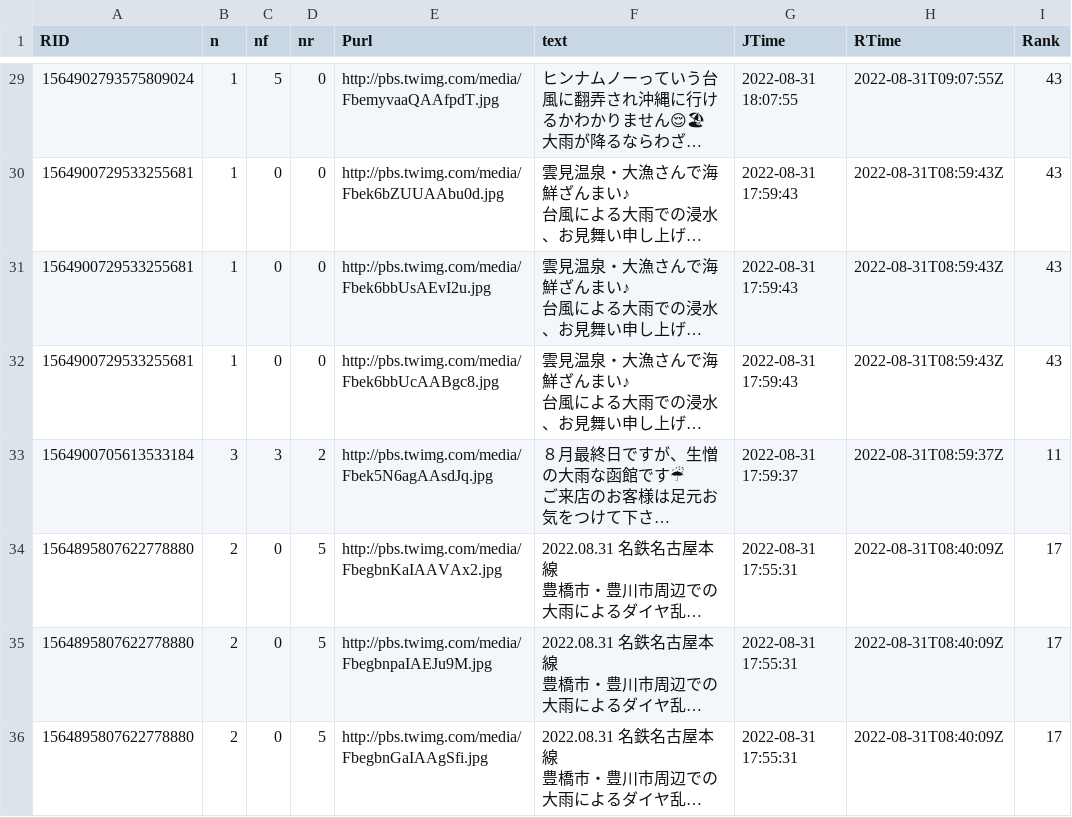
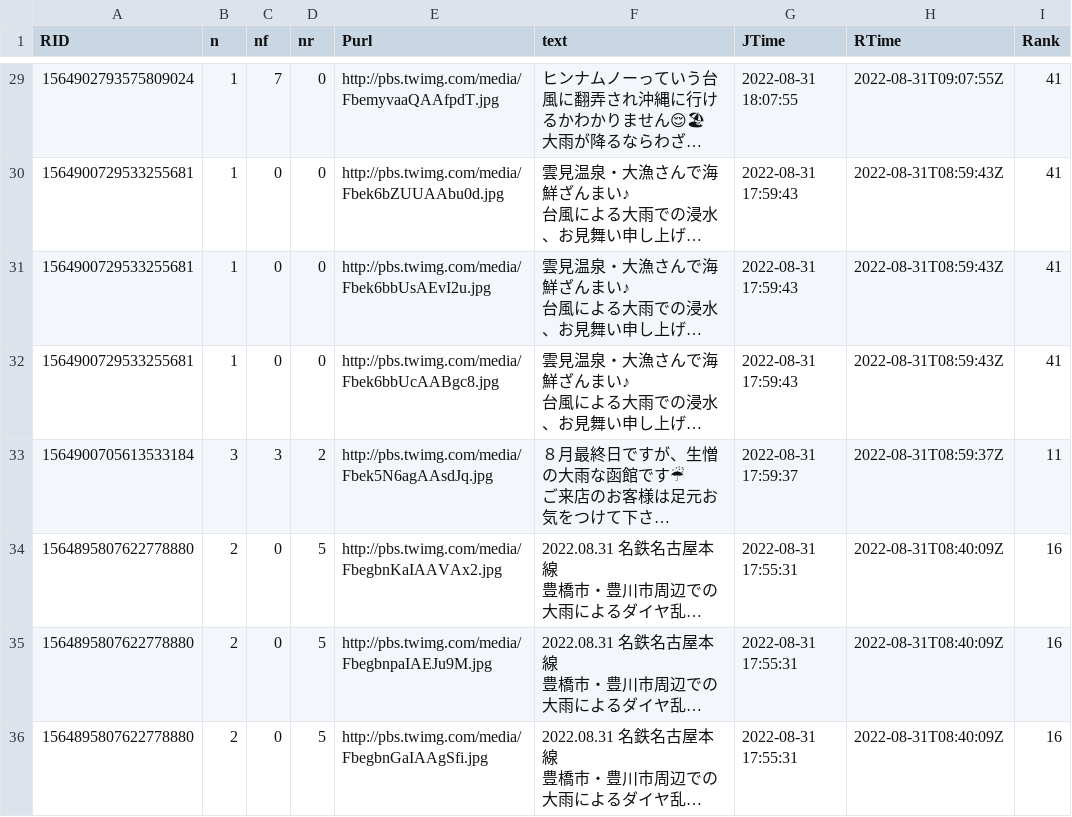
Before and after one commit to syamada93/RTweet_2022_HR, a TSV file: Tweet_Photo.tsv, drawn as a sheet; only a part is shown, gaps mark what is left out; long unchanged cells end in …; the diff covers the shown part only; the diff names each change by its address in the sheet, - before the commit and + after, or states it on an @@ line.

```diff
--- a/Tweet_Photo.tsv
+++ b/Tweet_Photo.tsv
-C29 (nf): 5
+C29 (nf): 7
-I29:I32 (Rank): 43
+I29:I32 (Rank): 41
-I34:I36 (Rank): 17
+I34:I36 (Rank): 16
```
Also changed, not shown: 2 removed rows and 49 edited cells elsewhere in this file, 1 other file.
